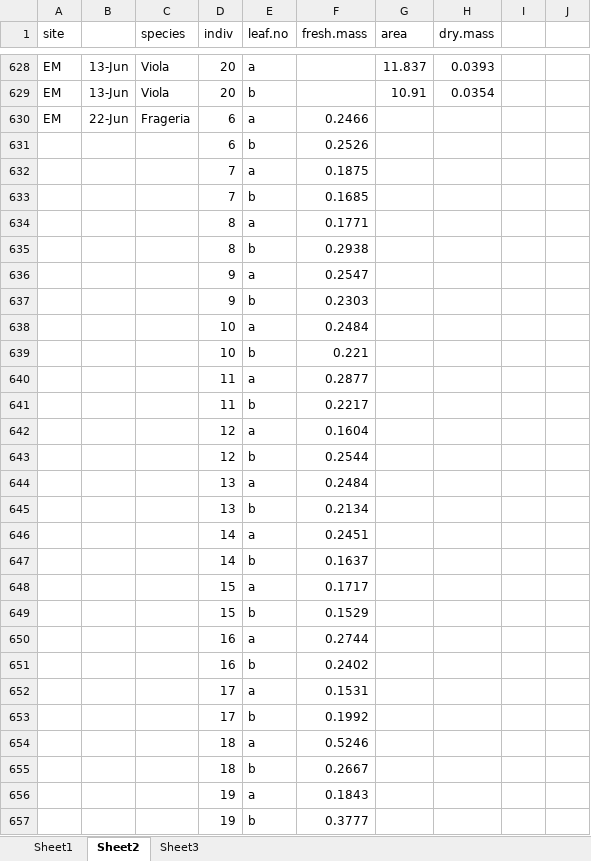
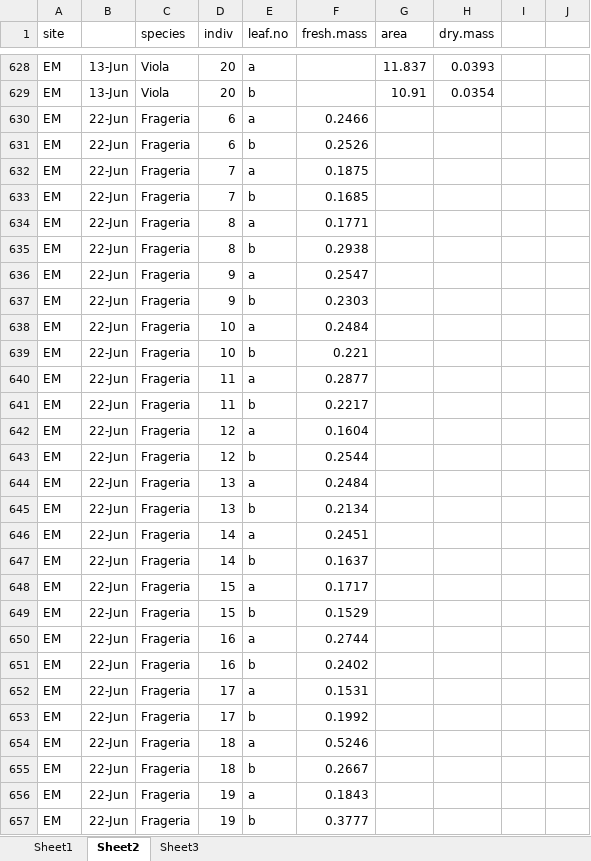
Before and after one commit to DeirdreLoughnan/Treetraits, an Excel workbook: data/rmblTraitData.xlsx, sheet Sheet2, drawn as a sheet; only a part is shown, gaps mark what is left out; values as stored, in another font and other column widths than the file's, no borders; the diff covers the shown part only; the diff names each change by its address in the sheet, - before the commit and + after, or states it on an @@ line.

Commit message:
added data

```diff
--- a/data/rmblTraitData.xlsx (sheet Sheet2)
+++ b/data/rmblTraitData.xlsx (sheet Sheet2)
-A631:A657 (site): (empty)
+A631:A657 (site): EM
-B631:B657: (empty)
+B631:B657: 22-Jun
-C631:C657 (species): (empty)
+C631:C657 (species): Frageria
```
Also changed, not shown: 203 edited cells elsewhere in this sheet.
